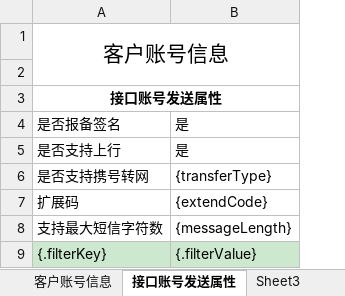
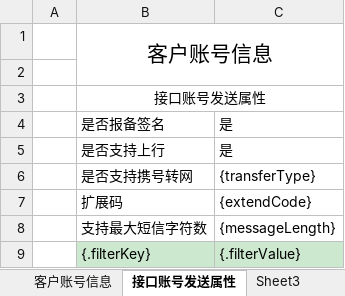
Before and after one commit to tc45a110/smoc_m, an Excel workbook: smoc-admin-ui/src/main/resources/static/files/templates/account.xlsx, sheet 接口账号发送属性, drawn as a sheet; values as stored, in another font and other column widths than the file's, no borders; charts and pictures not drawn; addresses are those after the commit; the diff names each change by its address in the sheet, - before the commit and + after, or states it on an @@ line.

```diff
--- a/smoc-admin-ui/src/main/resources/static/files/templates/account.xlsx (sheet 接口账号发送属性)
+++ b/smoc-admin-ui/src/main/resources/static/files/templates/account.xlsx (sheet 接口账号发送属性)
+column A, empty
-B3 bold: on
+B3 bold: off
```
Also changed, not shown: sheet 客户账号信息, charts or pictures.
